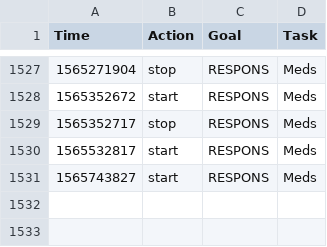
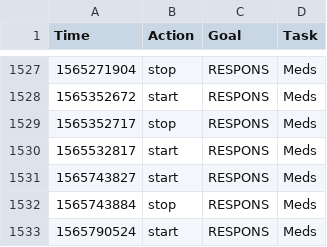
Before and after one commit to fuzzyTew/todo, a CSV file: Routine/ttrack/time_details.csv, drawn as a sheet; only a part is shown, gaps mark what is left out; the diff names each change by its address in the sheet, - before the commit and + after, or states it on an @@ line.

```diff
--- a/Routine/ttrack/time_details.csv
+++ b/Routine/ttrack/time_details.csv
+row 1532: 1565743884 | stop | RESPONS | Meds
+row 1533: 1565790524 | start | RESPONS | Meds
```
Also changed, not shown: Routine/meds/2019-meds.csv.
